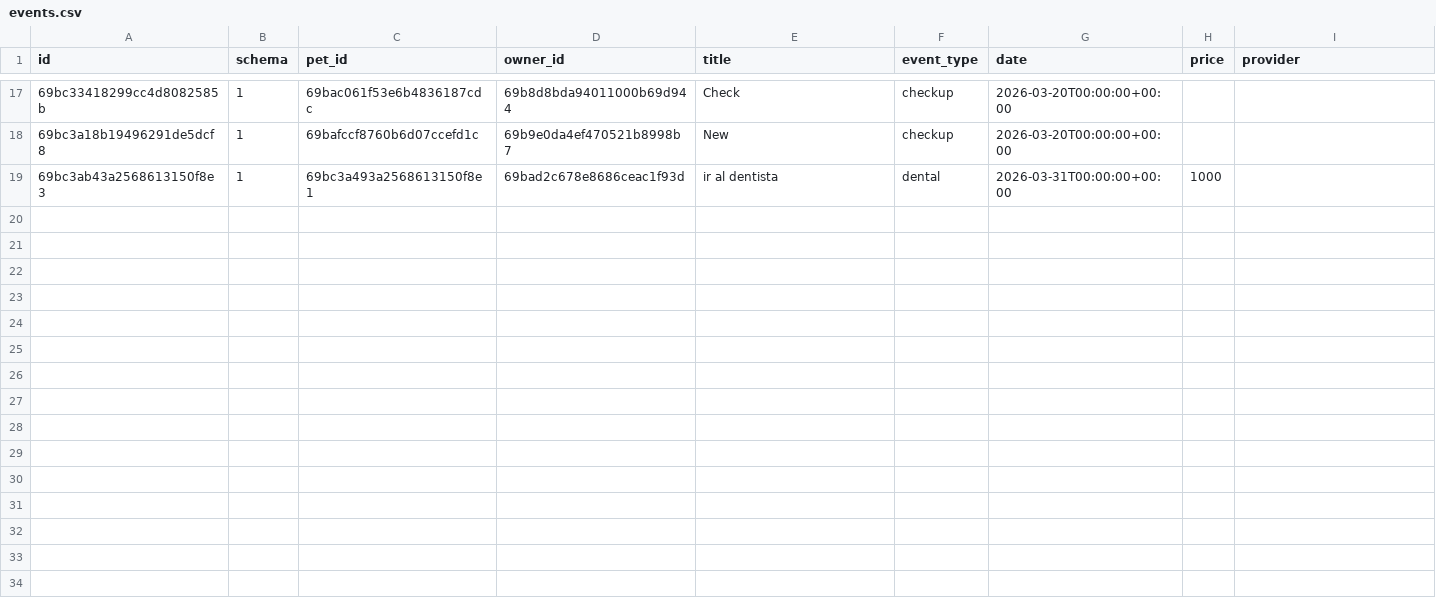
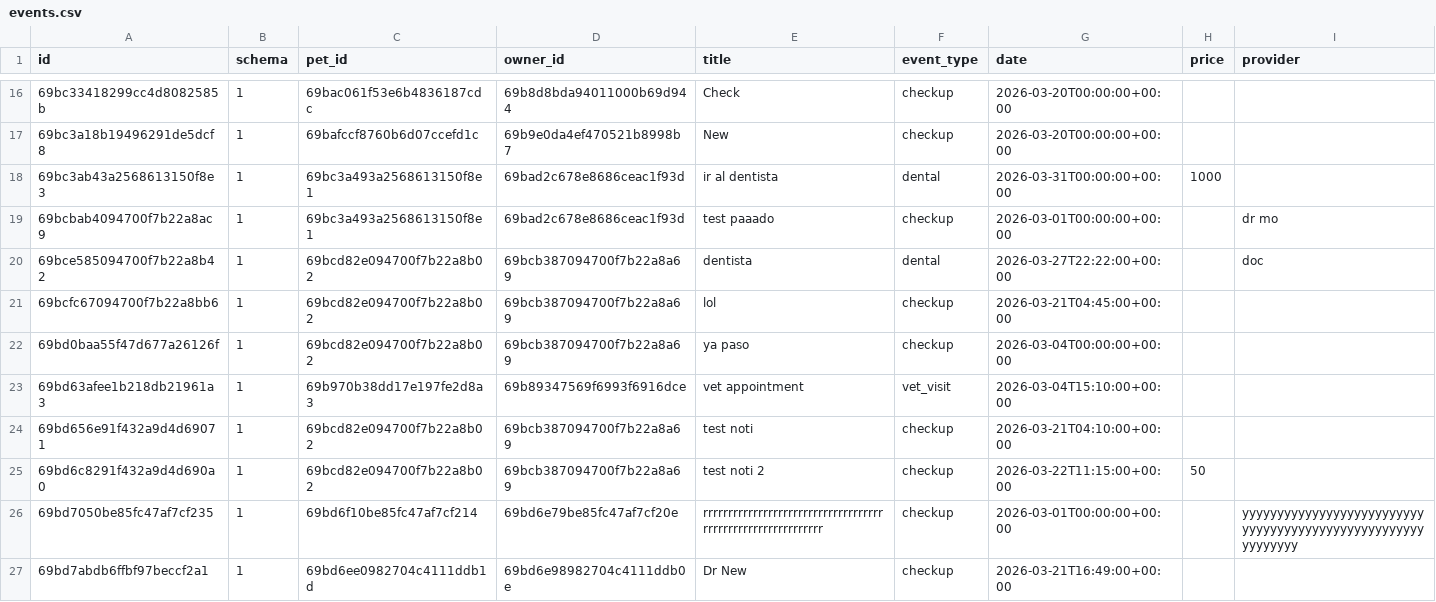
Before and after one commit to isis3510-mobile-app-dev/backend, a CSV file: exports/events.csv, drawn as a sheet; only a part is shown, gaps mark what is left out; rows hold the shown columns only; the diff covers the shown part only; the diff names each change by its address in the sheet, - before the commit and + after, or states it on an @@ line.

```diff
--- a/exports/events.csv
+++ b/exports/events.csv
+row 19: 69bcbab4094700f7b22a8ac9 | 1 | 69bc3a493a2568613150f8e1 | 69bad2c678e8686ceac1f93d | test paaado | checkup | 2026-03-01T00:00:00+00:00 |  | dr mo
+row 20: 69bce585094700f7b22a8b42 | 1 | 69bcd82e094700f7b22a8b02 | 69bcb387094700f7b22a8a69 | dentista | dental | 2026-03-27T22:22:00+00:00 |  | doc
+row 21: 69bcfc67094700f7b22a8bb6 | 1 | 69bcd82e094700f7b22a8b02 | 69bcb387094700f7b22a8a69 | lol | checkup | 2026-03-21T04:45:00+00:00
+row 22: 69bd0baa55f47d677a26126f | 1 | 69bcd82e094700f7b22a8b02 | 69bcb387094700f7b22a8a69 | ya paso | checkup | 2026-03-04T00:00:00+00:00
+row 23: 69bd63afee1b218db21961a3 | 1 | 69b970b38dd17e197fe2d8a3 | 69b89347569f6993f6916dce | vet appointment | vet_visit | 2026-03-04T15:10:00+00:00
+row 24: 69bd656e91f432a9d4d69071 | 1 | 69bcd82e094700f7b22a8b02 | 69bcb387094700f7b22a8a69 | test noti | checkup | 2026-03-21T04:10:00+00:00
+row 25: 69bd6c8291f432a9d4d690a0 | 1 | 69bcd82e094700f7b22a8b02 | 69bcb387094700f7b22a8a69 | test noti 2 | checkup | 2026-03-22T11:15:00+00:00 | 50
+row 26: 69bd7050be85fc47af7cf235 | 1 | 69bd6f10be85fc47af7cf214 | 69bd6e79be85fc47af7cf20e | rrrrrrrrrrrrrrrrrrrrrrrrrrrrrrrrrrrrrrrrrrrrrrrrrrrrrrrrrrrr | checkup | 2026-03-01T00:00:00+00:00 |  | yyyyyyyyyyyyyyyyyyyyyyyyyyyyyyyyyyyyyyyyyyyyyyyyyyyyyyyyyyyy
+row 27: 69bd7abdb6ffbf97beccf2a1 | 1 | 69bd6ee0982704c4111ddb1d | 69bd6e98982704c4111ddb0e | Dr New | checkup | 2026-03-21T16:49:00+00:00
```
Also changed, not shown: 8 added rows and 1 removed row elsewhere in this file, exports/features.csv, exports/pet_vaccinations.csv, 6 other files.
